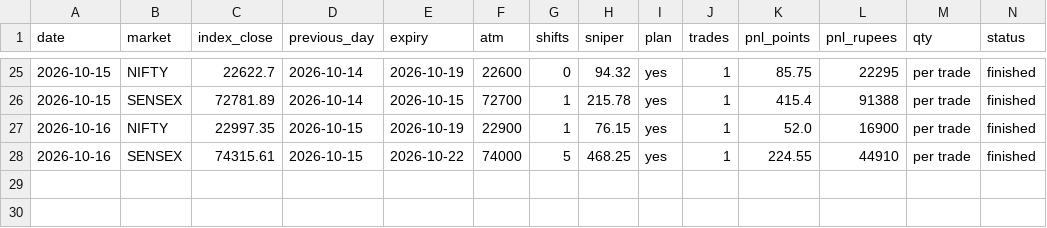
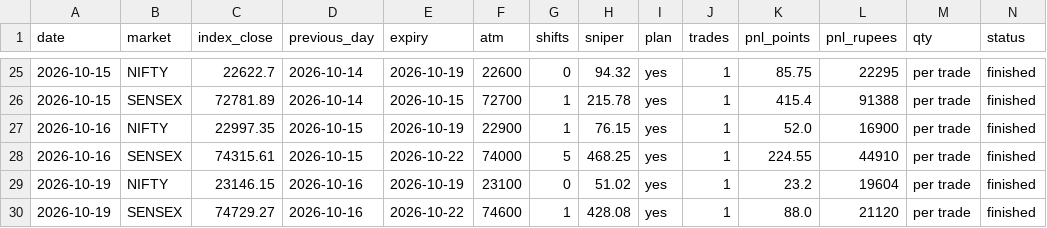
Before and after one commit to Jdingara/share_market_bava, a CSV file: history/days.csv, drawn as a sheet; only a part is shown, gaps mark what is left out; rows hold the shown columns only; the diff names each change by its address in the sheet, - before the commit and + after, or states it on an @@ line.

```diff
--- a/history/days.csv
+++ b/history/days.csv
+row 29: 2026-10-19 | NIFTY | 23146.15 | 2026-10-16 | 2026-10-19 | 23100 | 0 | 51.02 | yes | 1 | 23.2 | 19604 | per trade | finished
+row 30: 2026-10-19 | SENSEX | 74729.27 | 2026-10-16 | 2026-10-22 | 74600 | 1 | 428.08 | yes | 1 | 88.0 | 21120 | per trade | finished
```
Also changed, not shown: history/hlc/days.csv, history/hlc/trades.csv, 6 other files.
